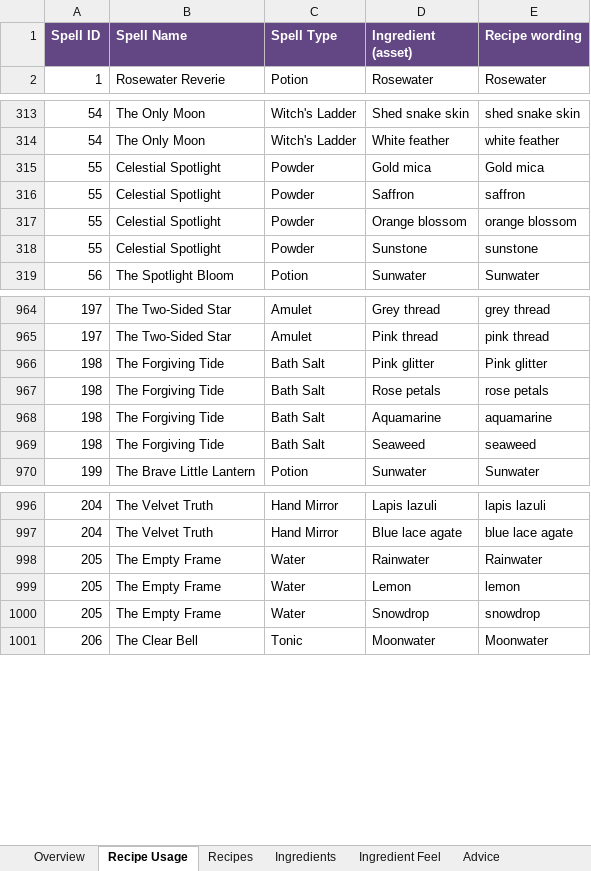
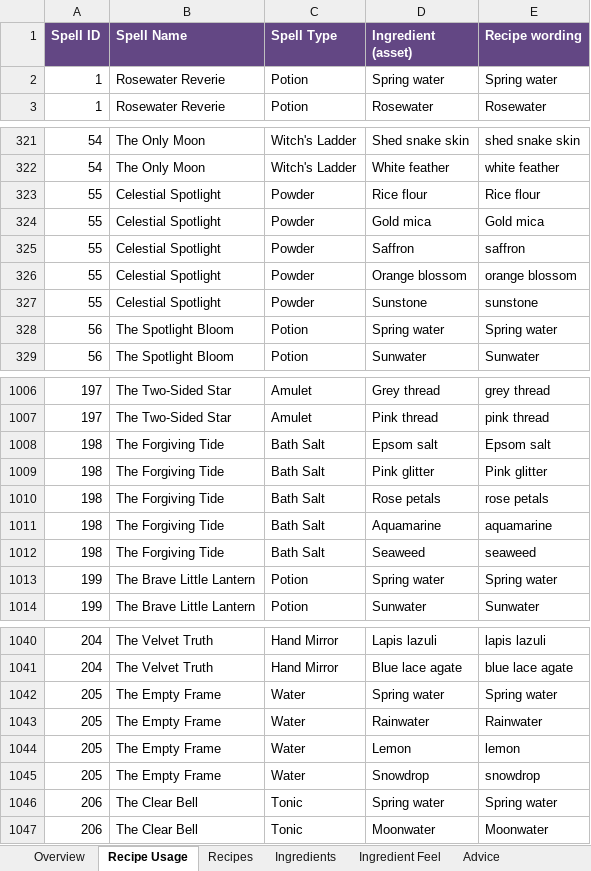
Before and after one commit to you36911-lab/The-Loveborne-Witchs-Emporium, an Excel workbook: ingredient_asset_tracker.xlsx, sheet Recipe Usage, drawn as a sheet; only a part is shown, gaps mark what is left out; values as stored, in another font and other column widths than the file's, no borders; the diff covers the shown part only; the diff names each change by its address in the sheet, - before the commit and + after, or states it on an @@ line.

```diff
--- a/ingredient_asset_tracker.xlsx (sheet Recipe Usage)
+++ b/ingredient_asset_tracker.xlsx (sheet Recipe Usage)
+row 2: 1 | Rosewater Reverie | Potion | Spring water | Spring water
+row 323: 55 | Celestial Spotlight | Powder | Rice flour | Rice flour
+row 328: 56 | The Spotlight Bloom | Potion | Spring water | Spring water
+row 1008: 198 | The Forgiving Tide | Bath Salt | Epsom salt | Epsom salt
+row 1013: 199 | The Brave Little Lantern | Potion | Spring water | Spring water
+row 1042: 205 | The Empty Frame | Water | Spring water | Spring water
+row 1046: 206 | The Clear Bell | Tonic | Spring water | Spring water
```
Also changed, not shown: 46 added rows elsewhere in this sheet, sheet Ingredients, sheet Walk-in Plan, 4 other files.
